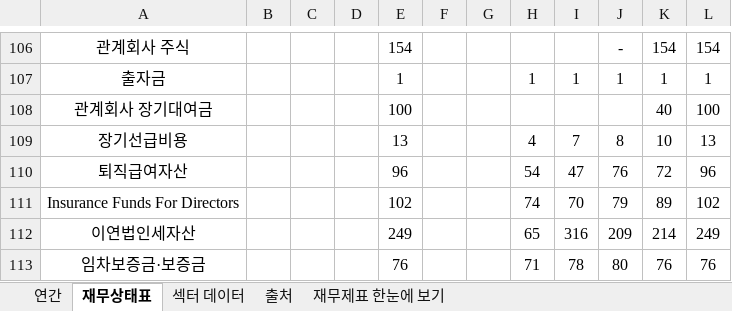
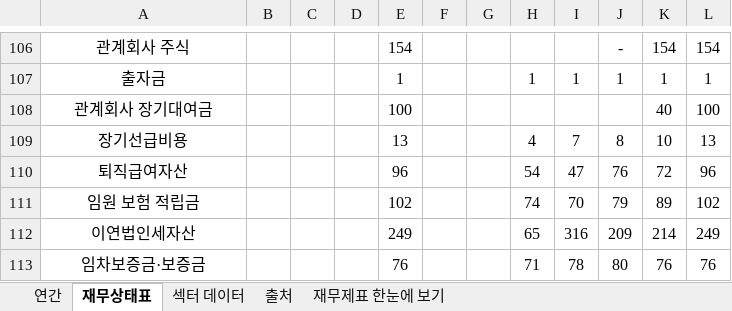
Before and after one commit to minwook1011/earnings-screener, an Excel workbook: docs/data/jp/xlsx/2813.xlsx, sheet 재무상태표, drawn as a sheet; only a part is shown, gaps mark what is left out; values as stored, in another font and other column widths than the file's, no borders; conditional formats not drawn; the diff names each change by its address in the sheet, - before the commit and + after, or states it on an @@ line.

```diff
--- a/docs/data/jp/xlsx/2813.xlsx (sheet 재무상태표)
+++ b/docs/data/jp/xlsx/2813.xlsx (sheet 재무상태표)
-A111: Insurance Funds For Directors
+A111: 임원 보험 적립금
```
Also changed, not shown: sheet 연간, 2 other files.
